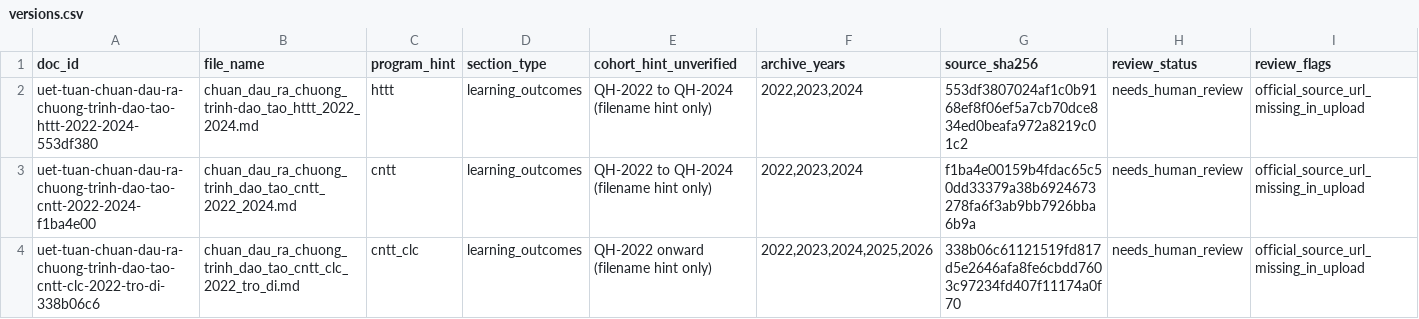
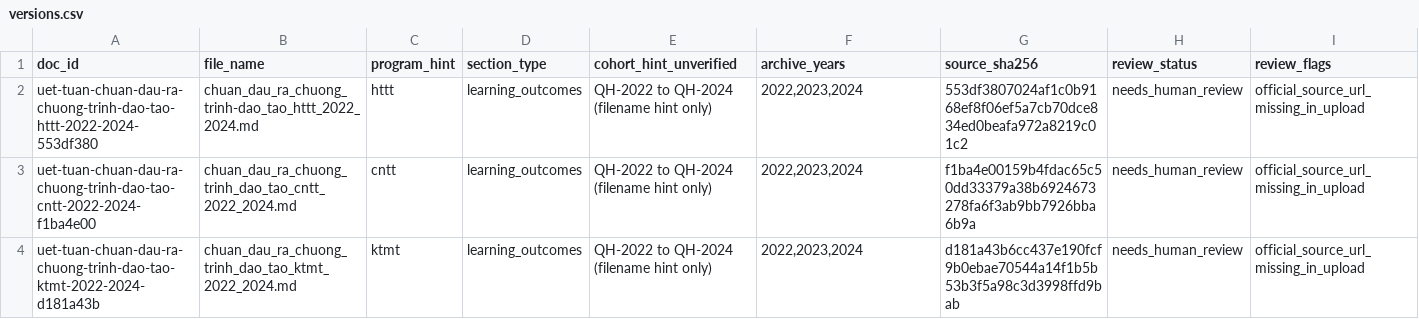
Before and after one commit to Vietng-XPrince7/ChronoReg, a CSV file: data/raw/uet/curricula/tuan_2022_2026/versions.csv, drawn as a sheet; only a part is shown; the shorter side is filled out with more unchanged rows; the diff covers the shown part only; the diff names each change by its address in the sheet, - before the commit and + after, or states it on an @@ line.

Commit message:
fix(rag): ingest tuan_2022_2026 curricula, guard program total-credit grounding, and remove CNTT CLC/Nhat Ban data

```diff
--- a/data/raw/uet/curricula/tuan_2022_2026/versions.csv
+++ b/data/raw/uet/curricula/tuan_2022_2026/versions.csv
-row 4: uet-tuan-chuan-dau-ra-chuong-trinh-dao-tao-cntt-clc-2022-tro-di-338b06c6 | chuan_dau_ra_chuong_trinh_dao_tao_cntt_clc_2022_tro_di.md | cntt_clc | learning_outcomes | QH-2022 onward (filename hint only) | 2022,2023,2024,2025,2026 | 338b06c61121519fd817d5e2646afa8fe6cbdd7603c97234fd407f11174a0f70 | needs_human_review | official_source_url_missing_in_upload
```
Also changed, not shown: 4 removed rows elsewhere in this file, 14 other files.
